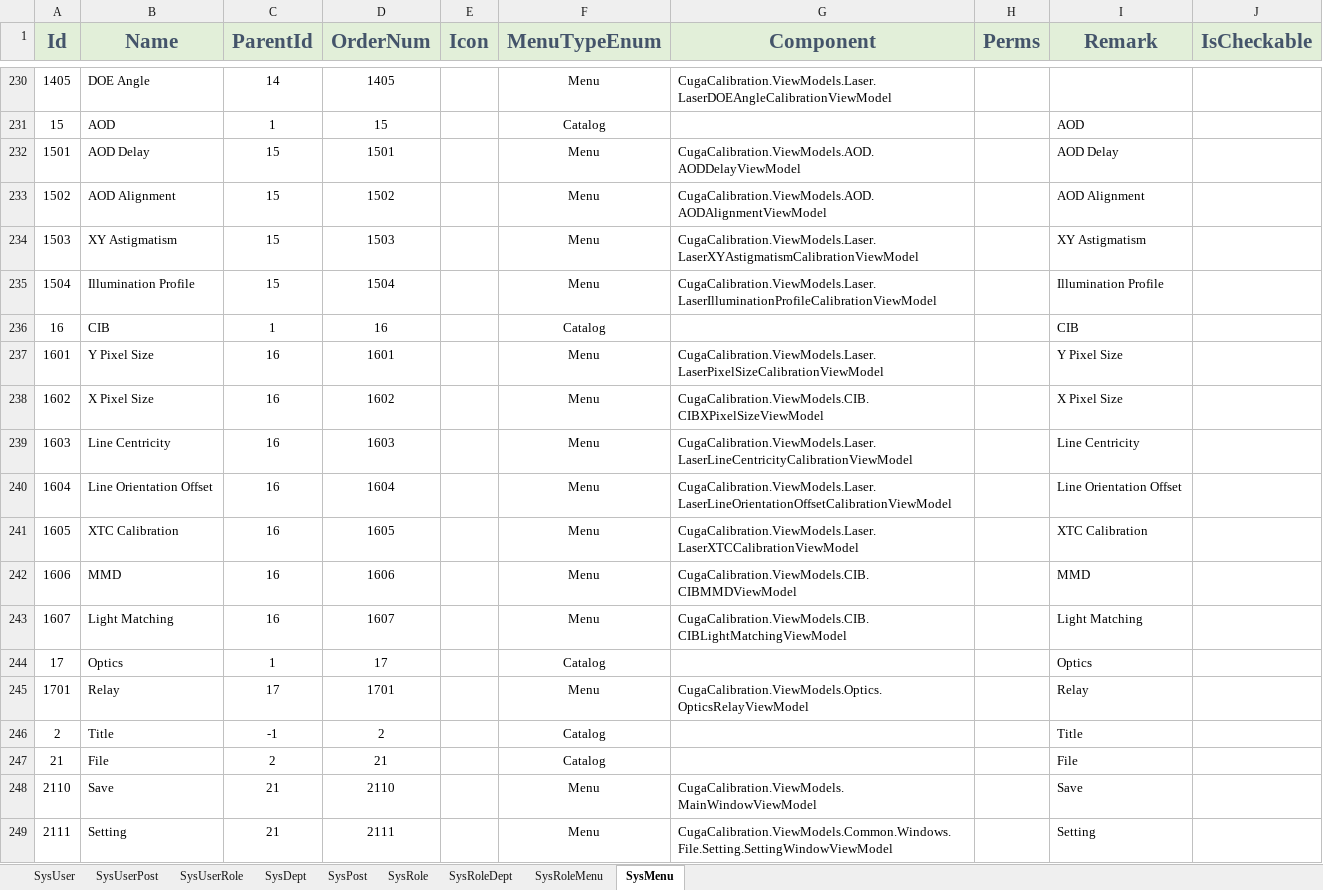
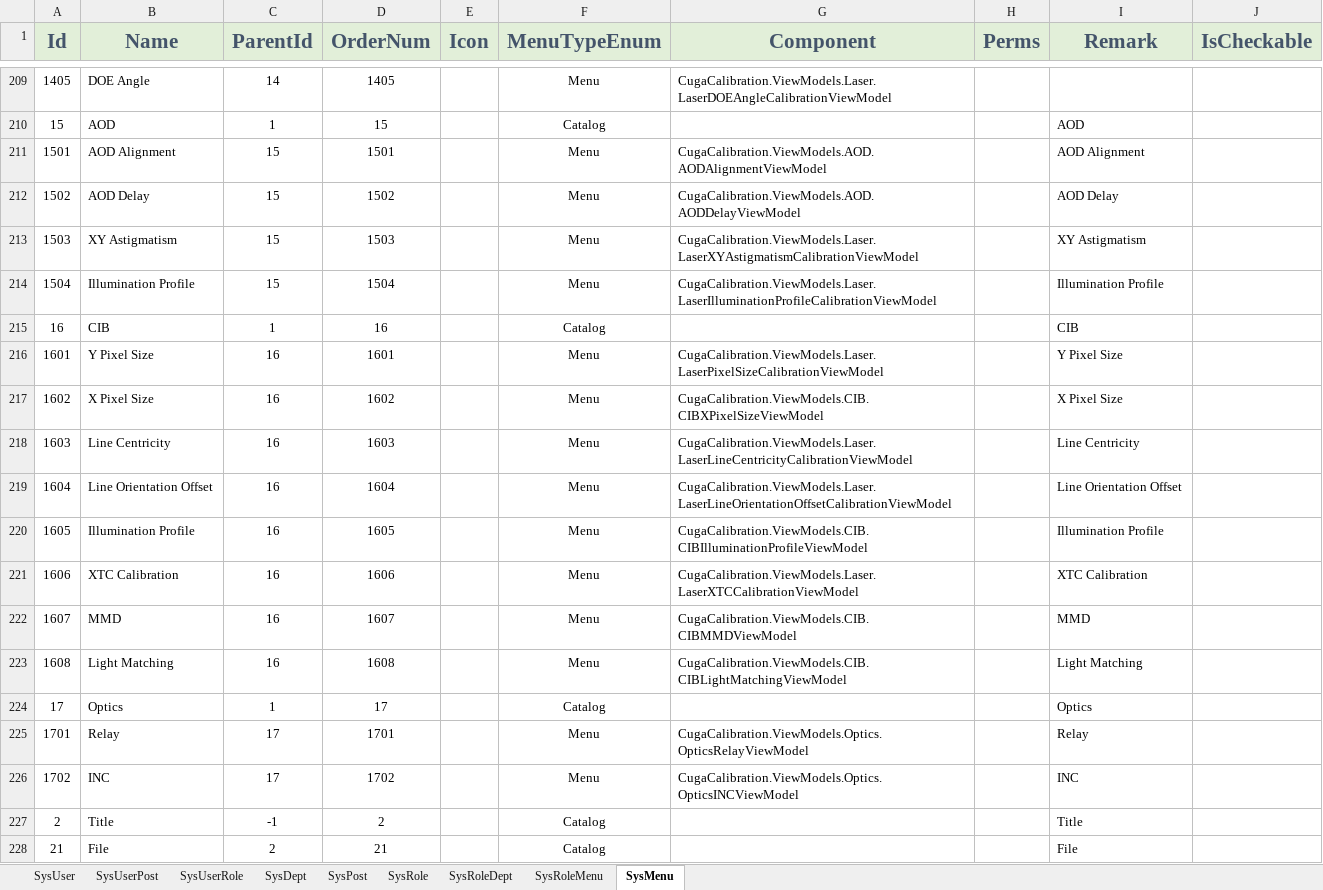
Before and after one commit to semix-global/netcore_semix_cuga_calibration, an Excel workbook: Sources/Cuga-Calibration-Solution/Assets/Data/InitData.xlsx, sheet SysMenu, drawn as a sheet; only a part is shown, gaps mark what is left out; the shorter side is filled out with more unchanged rows; values as stored, in another font and other column widths than the file's, no borders; addresses are those after the commit; the diff covers the shown part only; the diff names each change by its address in the sheet, - before the commit and + after, or states it on an @@ line.

```diff
--- a/Sources/Cuga-Calibration-Solution/Assets/Data/InitData.xlsx (sheet SysMenu)
+++ b/Sources/Cuga-Calibration-Solution/Assets/Data/InitData.xlsx (sheet SysMenu)
-B211 (Name): AOD Delay
+B211 (Name): AOD Alignment
-G211 (Component): CugaCalibration.ViewModels.AOD.AODDelayViewModel
+G211 (Component): CugaCalibration.ViewModels.AOD.AODAlignmentViewModel
-I211 (Remark): AOD Delay
+I211 (Remark): AOD Alignment
-B212 (Name): AOD Alignment
+B212 (Name): AOD Delay
-G212 (Component): CugaCalibration.ViewModels.AOD.AODAlignmentViewModel
+G212 (Component): CugaCalibration.ViewModels.AOD.AODDelayViewModel
-I212 (Remark): AOD Alignment
+I212 (Remark): AOD Delay
-B220 (Name): XTC Calibration
+B220 (Name): Illumination Profile
-G220 (Component): CugaCalibration.ViewModels.Laser.LaserXTCCalibrationViewModel
+G220 (Component): CugaCalibration.ViewModels.CIB.CIBIlluminationProfileViewModel
-I220 (Remark): XTC Calibration
+I220 (Remark): Illumination Profile
-B221 (Name): MMD
+B221 (Name): XTC Calibration
-G221 (Component): CugaCalibration.ViewModels.CIB.CIBMMDViewModel
+G221 (Component): CugaCalibration.ViewModels.Laser.LaserXTCCalibrationViewModel
-I221 (Remark): MMD
+I221 (Remark): XTC Calibration
-B222 (Name): Light Matching
+B222 (Name): MMD
-G222 (Component): CugaCalibration.ViewModels.CIB.CIBLightMatchingViewModel
+G222 (Component): CugaCalibration.ViewModels.CIB.CIBMMDViewModel
-I222 (Remark): Light Matching
+I222 (Remark): MMD
+row 223: 1608 | Light Matching | 16 | 1608 |  | Menu | CugaCalibration.ViewModels.CIB.CIBLightMatchingViewModel |  | Light Matching
+row 226: 1702 | INC | 17 | 1702 |  | Menu | CugaCalibration.ViewModels.Optics.OpticsINCViewModel |  | INC
```
Also changed, not shown: 21 removed rows elsewhere in this sheet, 7 other files.
